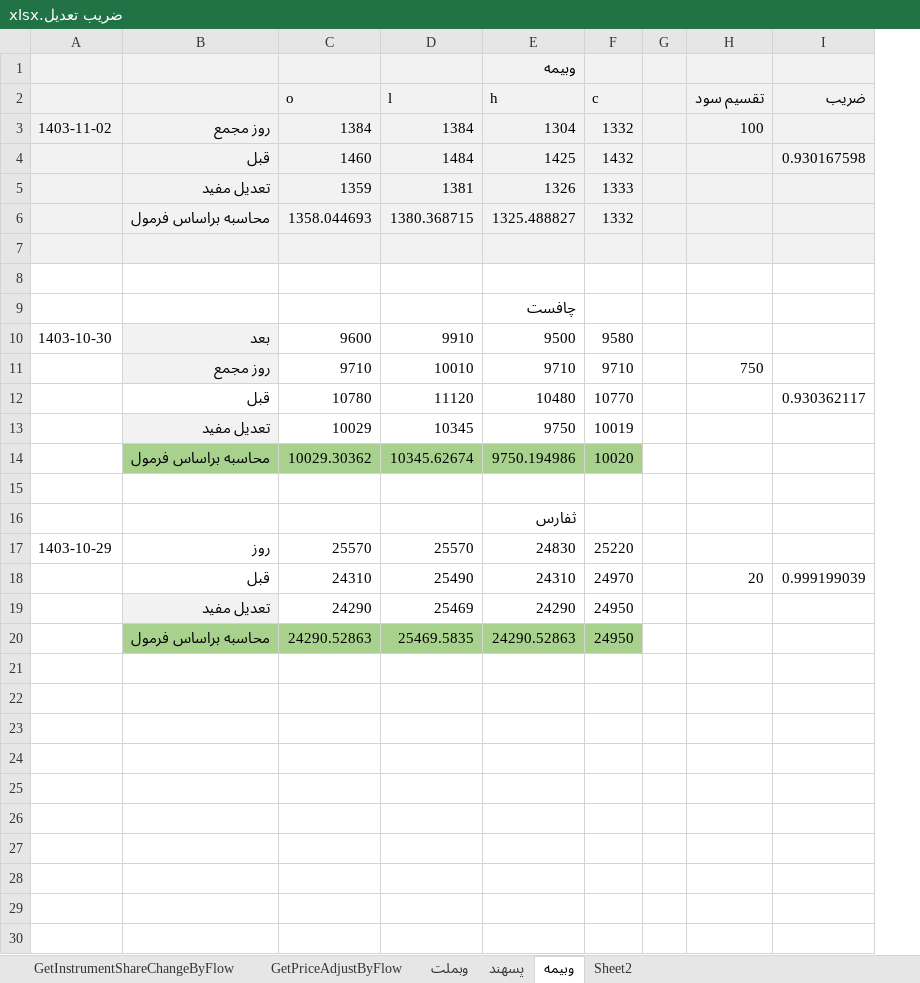
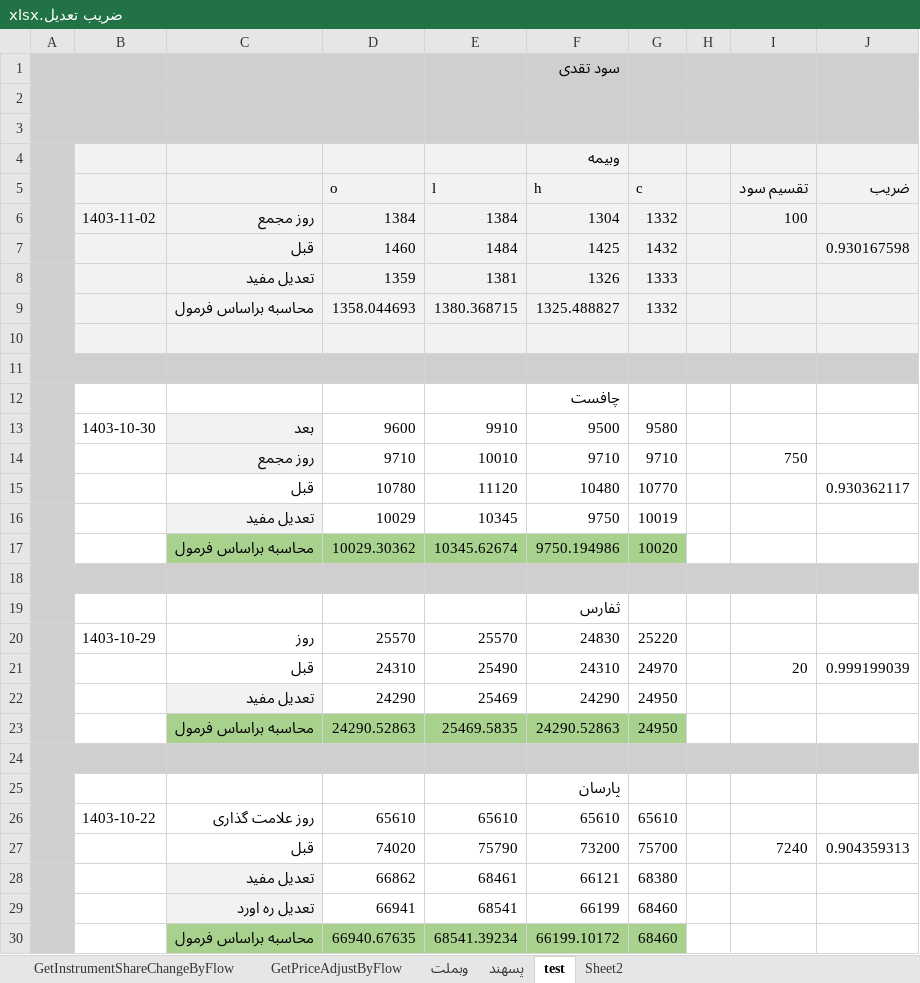
Before and after one commit to asadahmadifb/StockScheduler, an Excel workbook: ضریب تعدیل.xlsx, sheet test, drawn as a sheet; values as stored, in another font and other column widths than the file's, no borders; charts and pictures not drawn; addresses are those after the commit; the diff names each change by its address in the sheet, - before the commit and + after, or states it on an @@ line.

Commit message:
Update ضریب تعدیل.xlsx

```diff
--- a/ضریب تعدیل.xlsx (sheet test)
+++ b/ضریب تعدیل.xlsx (sheet test)
-sheet tab: وبیمه
+sheet tab: test
+column A, empty
+row 1:  |  |  |  |  | سود تقدی
+row 2: (empty)
+row 3: (empty)
-B11:J11 fill: none
+B11:J11 fill: #D0CECE
-B18:J18 fill: none
+B18:J18 fill: #D0CECE
+row 24: (empty)
+row 25:  |  |  |  |  | پارسان
+row 26:  | 1403-10-22 | روز علامت گذاری | 65610 | 65610 | 65610 | 65610
+row 27:  |  | قبل | 74020 | 75790 | 73200 | 75700 |  | 7240 | 0.904359313
+row 28:  |  | تعدیل مفید | 66862 | 68461 | 66121 | 68380
+row 29:  |  | تعدیل ره اورد | 66941 | 68541 | 66199 | 68460
+row 30:  |  | محاسبه براساس فرمول | 66940.67635 | 68541.39234 | 66199.10172 | 68460
```
Also changed, not shown: formulas that keep their value, charts or pictures.
